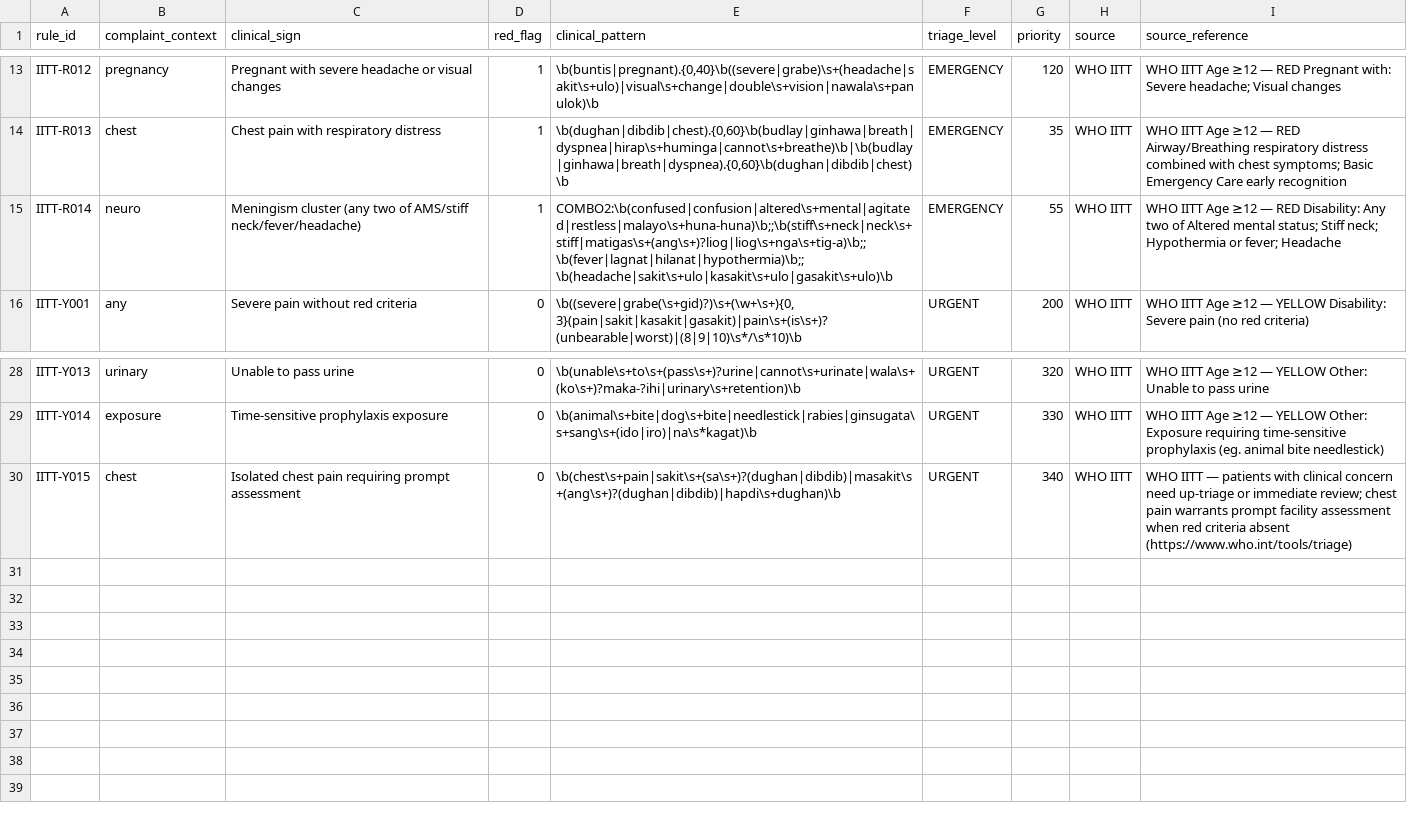
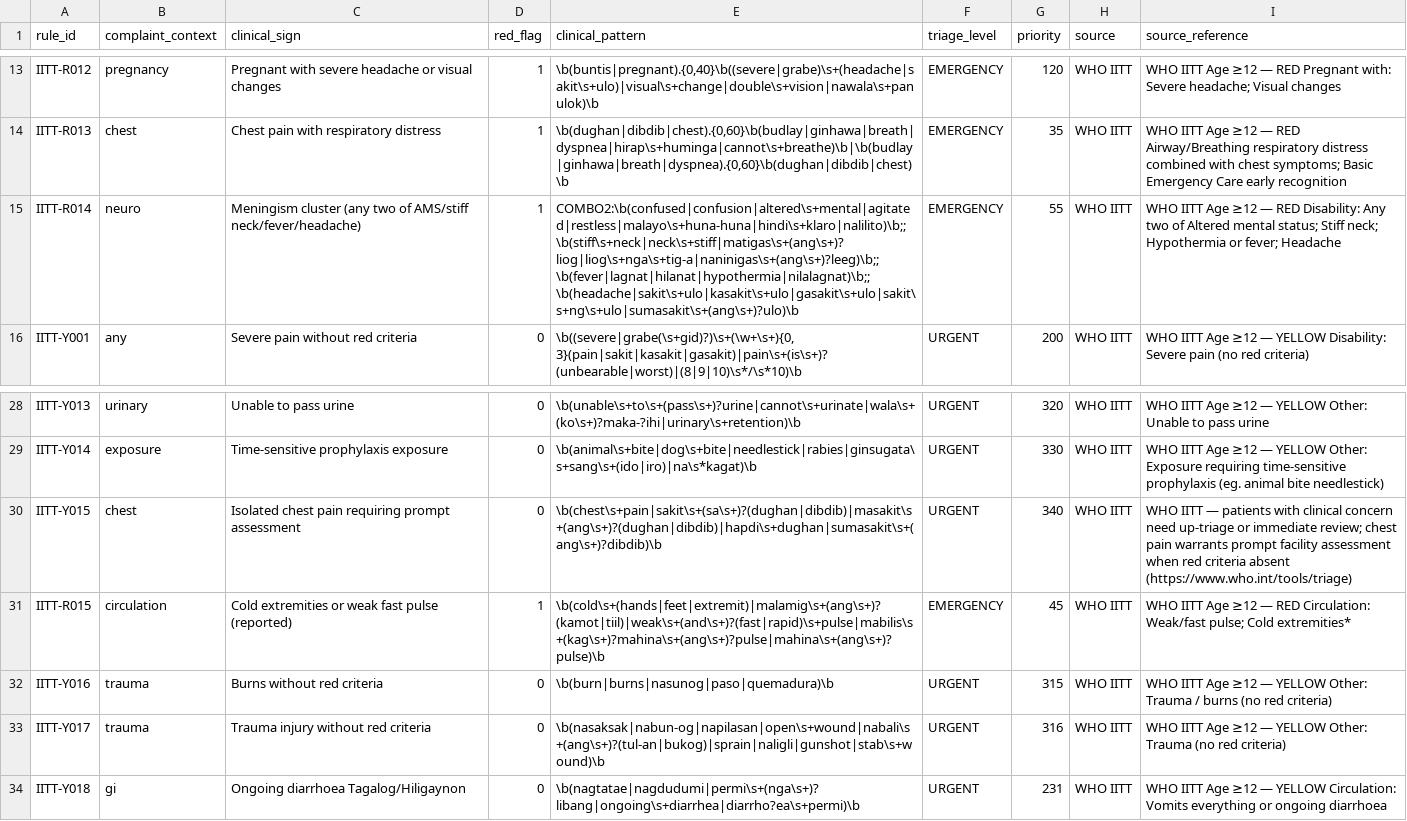
Before and after one commit to ronron475/medconnect, a CSV file: data/nlp/who_iitt_triage_rules.csv, drawn as a sheet; only a part is shown, gaps mark what is left out.

```diff
--- a/data/nlp/who_iitt_triage_rules.csv
+++ b/data/nlp/who_iitt_triage_rules.csv
@@ -14,3 +14,3 @@ IITT-R012,pregnancy,Pregnant with severe headache or visual changes,1,"\b(buntis
 IITT-R013,chest,Chest pain with respiratory distress,1,"\b(dughan|dibdib|chest).{0,60}\b(budlay|ginhawa|breath|dyspnea|hirap\s+huminga|cannot\s+breathe)\b|\b(budlay|ginhawa|breath|dyspnea).{0,60}\b(dughan|dibdib|chest)\b",EMERGENCY,35,WHO IITT,WHO IITT Age ≥12 — RED Airway/Breathing respiratory distress combined with chest symptoms; Basic Emergency Care early recognition
-IITT-R014,neuro,Meningism cluster (any two of AMS/stiff neck/fever/headache),1,COMBO2:\b(confused|confusion|altered\s+mental|agitated|restless|malayo\s+huna-huna)\b;;\b(stiff\s+neck|neck\s+stiff|matigas\s+(ang\s+)?liog|liog\s+nga\s+tig-a)\b;;\b(fever|lagnat|hilanat|hypothermia)\b;;\b(headache|sakit\s+ulo|kasakit\s+ulo|gasakit\s+ulo)\b,EMERGENCY,55,WHO IITT,WHO IITT Age ≥12 — RED Disability: Any two of Altered mental status; Stiff neck; Hypothermia or fever; Headache
+IITT-R014,neuro,Meningism cluster (any two of AMS/stiff neck/fever/headache),1,COMBO2:\b(confused|confusion|altered\s+mental|agitated|restless|malayo\s+huna-huna|hindi\s+klaro|nalilito)\b;;\b(stiff\s+neck|neck\s+stiff|matigas\s+(ang\s+)?liog|liog\s+nga\s+tig-a|naninigas\s+(ang\s+)?leeg)\b;;\b(fever|lagnat|hilanat|hypothermia|nilalagnat)\b;;\b(headache|sakit\s+ulo|kasakit\s+ulo|gasakit\s+ulo|sakit\s+ng\s+ulo|sumasakit\s+(ang\s+)?ulo)\b,EMERGENCY,55,WHO IITT,WHO IITT Age ≥12 — RED Disability: Any two of Altered mental status; Stiff neck; Hypothermia or fever; Headache
 IITT-Y001,any,Severe pain without red criteria,0,"\b((severe|grabe(\s+gid)?)\s+(\w+\s+){0,3}(pain|sakit|kasakit|gasakit)|pain\s+(is\s+)?(unbearable|worst)|(8|9|10)\s*/\s*10)\b",URGENT,200,WHO IITT,WHO IITT Age ≥12 — YELLOW Disability: Severe pain (no red criteria)
@@ -29,2 +29,6 @@ IITT-Y013,urinary,Unable to pass urine,0,"\b(unable\s+to\s+(pass\s+)?urine|canno
 IITT-Y014,exposure,Time-sensitive prophylaxis exposure,0,"\b(animal\s+bite|dog\s+bite|needlestick|rabies|ginsugata\s+sang\s+(ido|iro)|na\s*kagat)\b",URGENT,330,WHO IITT,WHO IITT Age ≥12 — YELLOW Other: Exposure requiring time-sensitive prophylaxis (eg. animal bite needlestick)
-IITT-Y015,chest,Isolated chest pain requiring prompt assessment,0,"\b(chest\s+pain|sakit\s+(sa\s+)?(dughan|dibdib)|masakit\s+(ang\s+)?(dughan|dibdib)|hapdi\s+dughan)\b",URGENT,340,WHO IITT,WHO IITT — patients with clinical concern need up-triage or immediate review; chest pain warrants prompt facility assessment when red criteria absent (https://www.who.int/tools/triage)
+IITT-Y015,chest,Isolated chest pain requiring prompt assessment,0,"\b(chest\s+pain|sakit\s+(sa\s+)?(dughan|dibdib)|masakit\s+(ang\s+)?(dughan|dibdib)|hapdi\s+dughan|sumasakit\s+(ang\s+)?dibdib)\b",URGENT,340,WHO IITT,WHO IITT — patients with clinical concern need up-triage or immediate review; chest pain warrants prompt facility assessment when red criteria absent (https://www.who.int/tools/triage)
+IITT-R015,circulation,Cold extremities or weak fast pulse (reported),1,"\b(cold\s+(hands|feet|extremit)|malamig\s+(ang\s+)?(kamot|tiil)|weak\s+(and\s+)?(fast|rapid)\s+pulse|mabilis\s+(kag\s+)?mahina\s+(ang\s+)?pulse|mahina\s+(ang\s+)?pulse)\b",EMERGENCY,45,WHO IITT,WHO IITT Age ≥12 — RED Circulation: Weak/fast pulse; Cold extremities*
+IITT-Y016,trauma,Burns without red criteria,0,"\b(burn|burns|nasunog|paso|quemadura)\b",URGENT,315,WHO IITT,WHO IITT Age ≥12 — YELLOW Other: Trauma / burns (no red criteria)
+IITT-Y017,trauma,Trauma injury without red criteria,0,"\b(nasaksak|nabun-og|napilasan|open\s+wound|nabali\s+(ang\s+)?(tul-an|bukog)|sprain|naligli|gunshot|stab\s+wound)\b",URGENT,316,WHO IITT,WHO IITT Age ≥12 — YELLOW Other: Trauma (no red criteria)
+IITT-Y018,gi,Ongoing diarrhoea Tagalog/Hiligaynon,0,"\b(nagtatae|nagdudumi|permi\s+(nga\s+)?libang|ongoing\s+diarrhea|diarrho?ea\s+permi)\b",URGENT,231,WHO IITT,WHO IITT Age ≥12 — YELLOW Circulation: Vomits everything or ongoing diarrhoea
```
Also changed, not shown: data/nlp/emergency_red_flags.csv, 7 other files.
